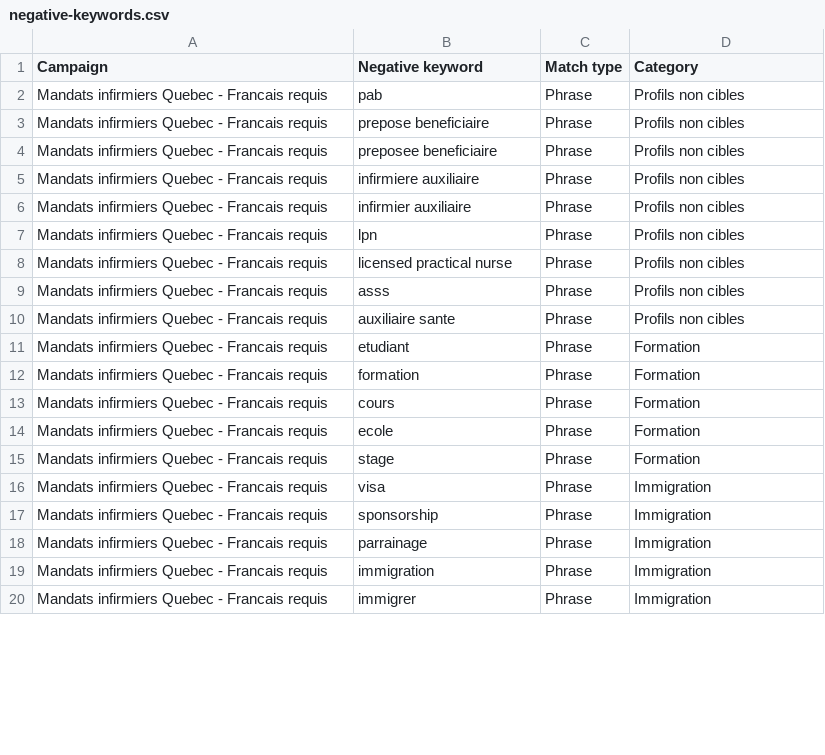
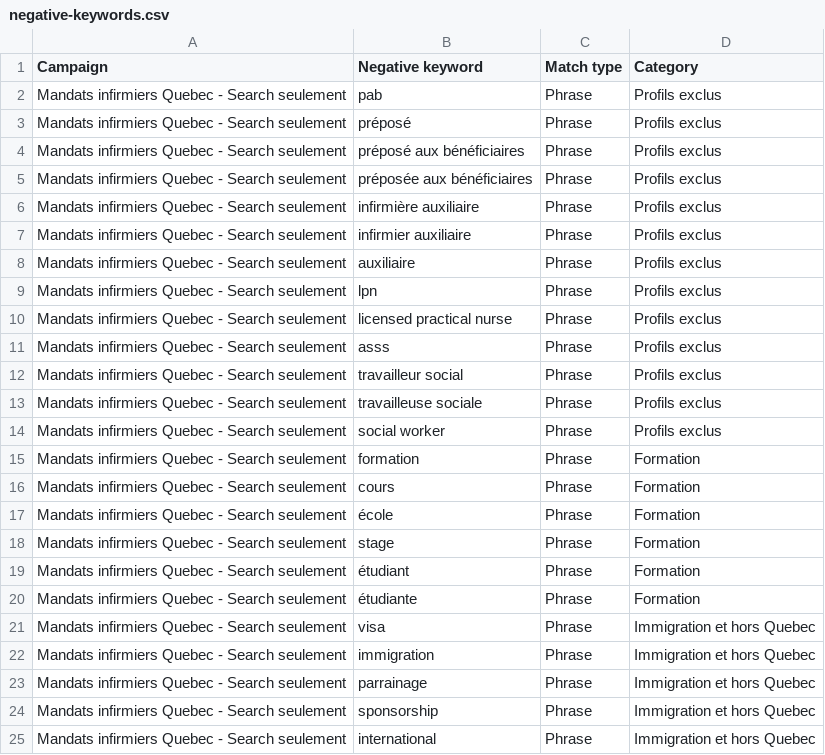
Before and after one commit to SanitasTech/Sanitas-am-lior-, a CSV file: marketing/google-ads-infirmiers-francophones/negative-keywords.csv, drawn as a sheet; only a part is shown; the diff covers the shown part only.

```diff
--- a/marketing/google-ads-infirmiers-francophones/negative-keywords.csv
+++ b/marketing/google-ads-infirmiers-francophones/negative-keywords.csv
@@ -1,20 +1,25 @@
 Campaign,Negative keyword,Match type,Category
-Mandats infirmiers Quebec - Francais requis,pab,Phrase,Profils non cibles
-Mandats infirmiers Quebec - Francais requis,prepose beneficiaire,Phrase,Profils non cibles
-Mandats infirmiers Quebec - Francais requis,preposee beneficiaire,Phrase,Profils non cibles
-Mandats infirmiers Quebec - Francais requis,infirmiere auxiliaire,Phrase,Profils non cibles
-Mandats infirmiers Quebec - Francais requis,infirmier auxiliaire,Phrase,Profils non cibles
-Mandats infirmiers Quebec - Francais requis,lpn,Phrase,Profils non cibles
-Mandats infirmiers Quebec - Francais requis,licensed practical nurse,Phrase,Profils non cibles
-Mandats infirmiers Quebec - Francais requis,asss,Phrase,Profils non cibles
-Mandats infirmiers Quebec - Francais requis,auxiliaire sante,Phrase,Profils non cibles
-Mandats infirmiers Quebec - Francais requis,etudiant,Phrase,Formation
-Mandats infirmiers Quebec - Francais requis,formation,Phrase,Formation
-Mandats infirmiers Quebec - Francais requis,cours,Phrase,Formation
-Mandats infirmiers Quebec - Francais requis,ecole,Phrase,Formation
-Mandats infirmiers Quebec - Francais requis,stage,Phrase,Formation
-Mandats infirmiers Quebec - Francais requis,visa,Phrase,Immigration
-Mandats infirmiers Quebec - Francais requis,sponsorship,Phrase,Immigration
-Mandats infirmiers Quebec - Francais requis,parrainage,Phrase,Immigration
-Mandats infirmiers Quebec - Francais requis,immigration,Phrase,Immigration
-Mandats infirmiers Quebec - Francais requis,immigrer,Phrase,Immigration
+Mandats infirmiers Quebec - Search seulement,pab,Phrase,Profils exclus
+Mandats infirmiers Quebec - Search seulement,préposé,Phrase,Profils exclus
+Mandats infirmiers Quebec - Search seulement,préposé aux bénéficiaires,Phrase,Profils exclus
+Mandats infirmiers Quebec - Search seulement,préposée aux bénéficiaires,Phrase,Profils exclus
+Mandats infirmiers Quebec - Search seulement,infirmière auxiliaire,Phrase,Profils exclus
+Mandats infirmiers Quebec - Search seulement,infirmier auxiliaire,Phrase,Profils exclus
+Mandats infirmiers Quebec - Search seulement,auxiliaire,Phrase,Profils exclus
+Mandats infirmiers Quebec - Search seulement,lpn,Phrase,Profils exclus
+Mandats infirmiers Quebec - Search seulement,licensed practical nurse,Phrase,Profils exclus
+Mandats infirmiers Quebec - Search seulement,asss,Phrase,Profils exclus
+Mandats infirmiers Quebec - Search seulement,travailleur social,Phrase,Profils exclus
+Mandats infirmiers Quebec - Search seulement,travailleuse sociale,Phrase,Profils exclus
+Mandats infirmiers Quebec - Search seulement,social worker,Phrase,Profils exclus
+Mandats infirmiers Quebec - Search seulement,formation,Phrase,Formation
+Mandats infirmiers Quebec - Search seulement,cours,Phrase,Formation
+Mandats infirmiers Quebec - Search seulement,école,Phrase,Formation
+Mandats infirmiers Quebec - Search seulement,stage,Phrase,Formation
+Mandats infirmiers Quebec - Search seulement,étudiant,Phrase,Formation
+Mandats infirmiers Quebec - Search seulement,étudiante,Phrase,Formation
+Mandats infirmiers Quebec - Search seulement,visa,Phrase,Immigration et hors Quebec
+Mandats infirmiers Quebec - Search seulement,immigration,Phrase,Immigration et hors Quebec
+Mandats infirmiers Quebec - Search seulement,parrainage,Phrase,Immigration et hors Quebec
+Mandats infirmiers Quebec - Search seulement,sponsorship,Phrase,Immigration et hors Quebec
+Mandats infirmiers Quebec - Search seulement,international,Phrase,Immigration et hors Quebec
```
Also changed, not shown: 6 added rows, 13 removed rows and 22 edited cells elsewhere in this file, marketing/google-ads-infirmiers-francophones/assets.csv, marketing/google-ads-infirmiers-francophones/keywords.csv, 9 other files.
